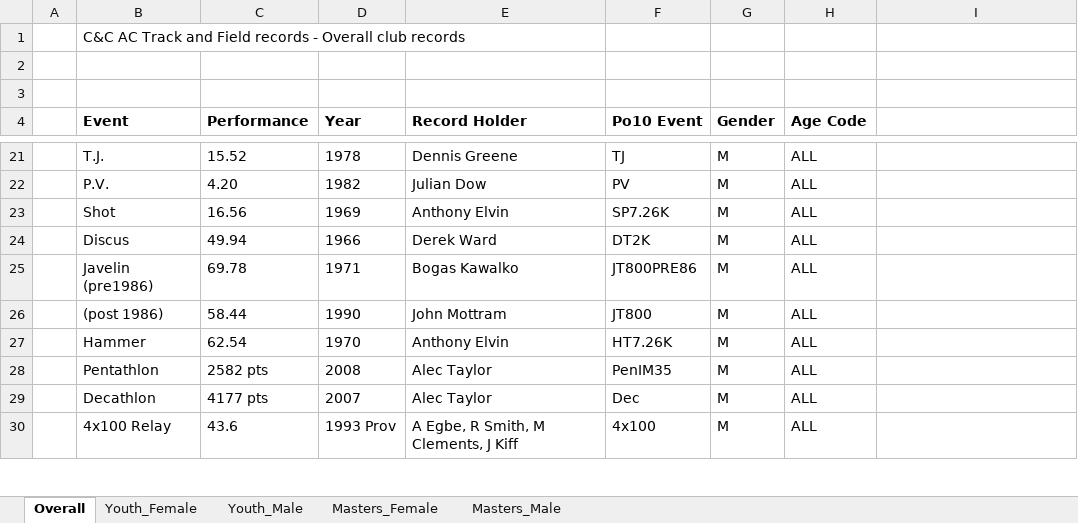
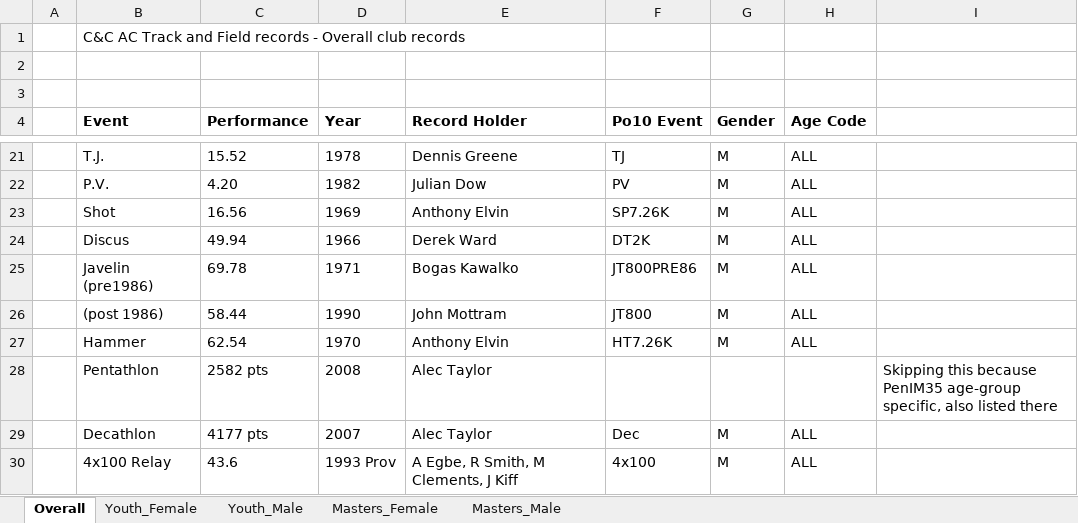
Before and after one commit to charlie-wartnaby/powerof10-tools, an Excel workbook: 2021_CnC_records.xlsx, sheet Overall, drawn as a sheet; only a part is shown, gaps mark what is left out; values as stored, in another font and other column widths than the file's, no borders; the diff names each change by its address in the sheet, - before the commit and + after, or states it on an @@ line.

```diff
--- a/2021_CnC_records.xlsx (sheet Overall)
+++ b/2021_CnC_records.xlsx (sheet Overall)
-F28 (Po10 Event): PenIM35
+F28 (Po10 Event): (empty)
-G28 (Gender): M
+G28 (Gender): (empty)
-H28 (Age Code): ALL
+H28 (Age Code): (empty)
-I28: (empty)
+I28: Skipping this because PenIM35 age-group specific, also listed there
```
Also changed, not shown: charts or pictures, 2009_CnC_records.xlsx, 2022_CnC_records.xlsx, 2 other files.
